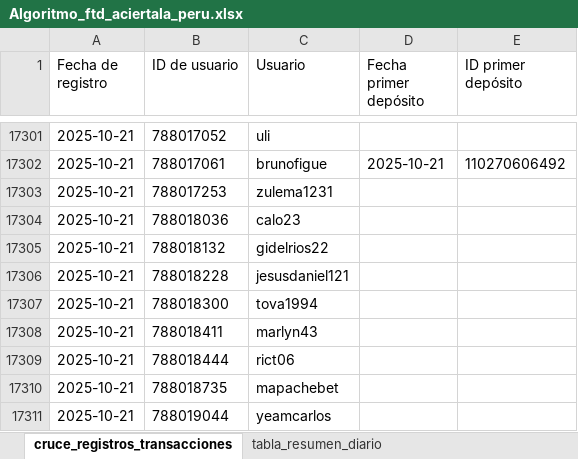
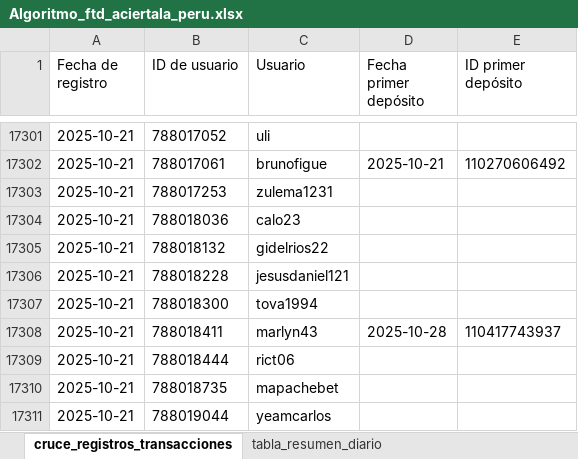
Before and after one commit to james5777/FTD-s-Aciertala, an Excel workbook: Algoritmo_ftd_aciertala_peru.xlsx, sheet cruce_registros_transacciones, drawn as a sheet; only a part is shown, gaps mark what is left out; values as stored, in another font and other column widths than the file's, no borders; table styles not drawn; the diff covers the shown part only; the diff names each change by its address in the sheet, - before the commit and + after, or states it on an @@ line.

```diff
--- a/Algoritmo_ftd_aciertala_peru.xlsx (sheet cruce_registros_transacciones)
+++ b/Algoritmo_ftd_aciertala_peru.xlsx (sheet cruce_registros_transacciones)
-D17308 (Fecha primer depósito): (empty)
+D17308 (Fecha primer depósito): 2025-10-28
-E17308 (ID primer depósito): (empty)
+E17308 (ID primer depósito): 110417743937
```
Also changed, not shown: 31 added rows elsewhere in this sheet, sheet tabla_resumen_diario, Archivos/Diario-ACPE.xlsx, 4 other files.
